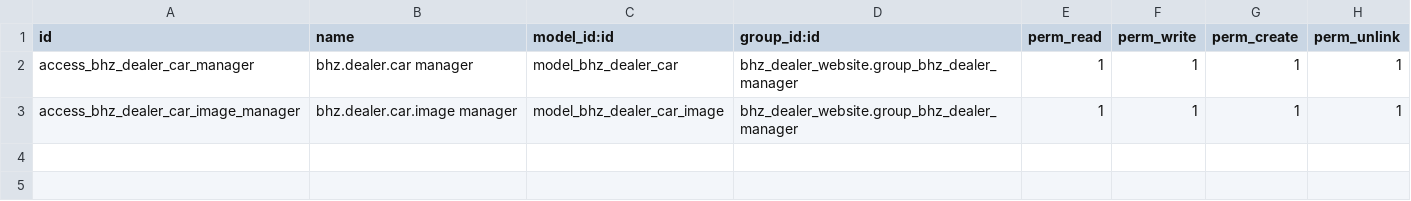
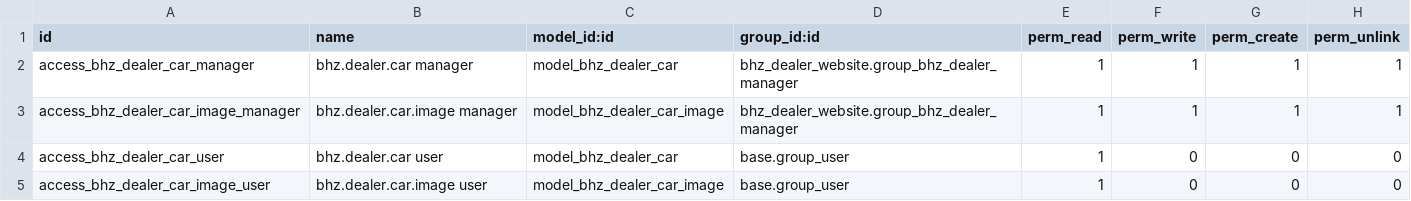
Before and after one commit to Michelc16/bhz-sistemas, a CSV file: addons/bhz_dealer_website/security/ir.model.access.csv, drawn as a sheet.

Commit message:
ajuste

```diff
--- a/addons/bhz_dealer_website/security/ir.model.access.csv
+++ b/addons/bhz_dealer_website/security/ir.model.access.csv
@@ -3 +3,3 @@ access_bhz_dealer_car_manager,bhz.dealer.car manager,model_bhz_dealer_car,bhz_de
 access_bhz_dealer_car_image_manager,bhz.dealer.car.image manager,model_bhz_dealer_car_image,bhz_dealer_website.group_bhz_dealer_manager,1,1,1,1
+access_bhz_dealer_car_user,bhz.dealer.car user,model_bhz_dealer_car,base.group_user,1,0,0,0
+access_bhz_dealer_car_image_user,bhz.dealer.car.image user,model_bhz_dealer_car_image,base.group_user,1,0,0,0
```
